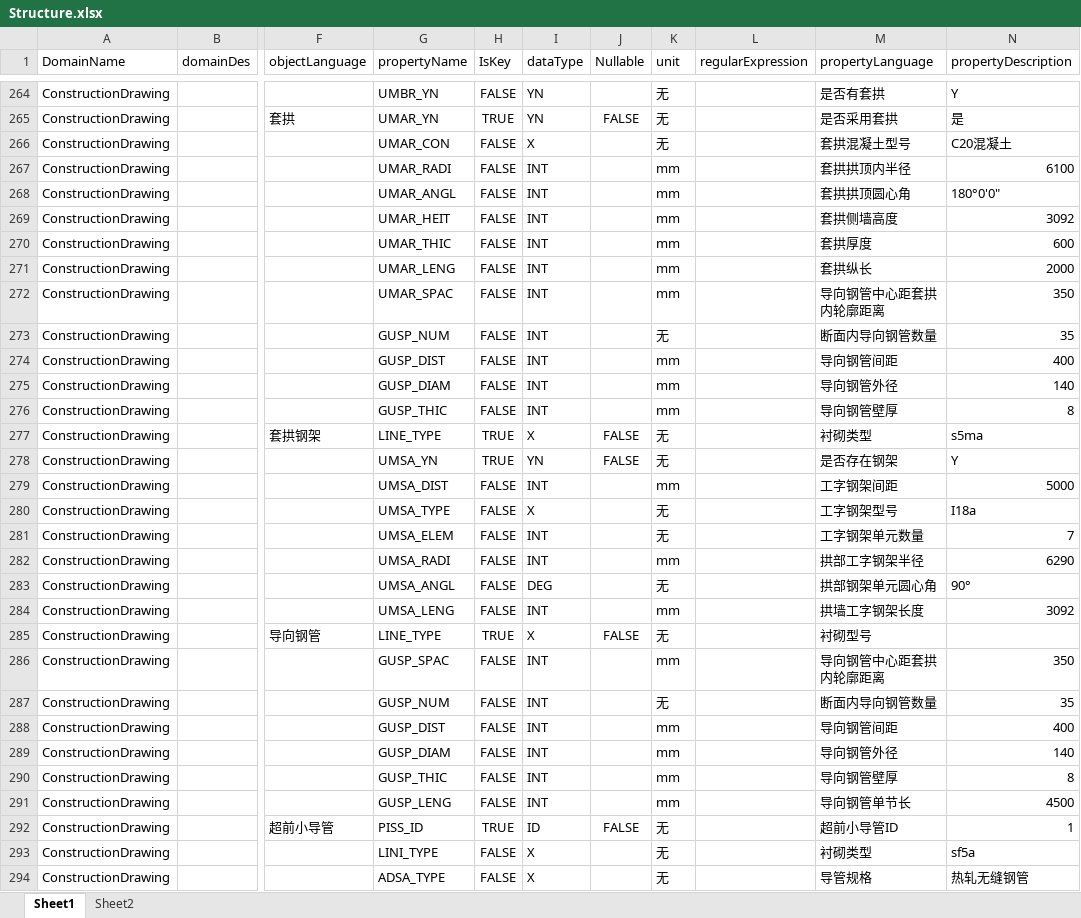
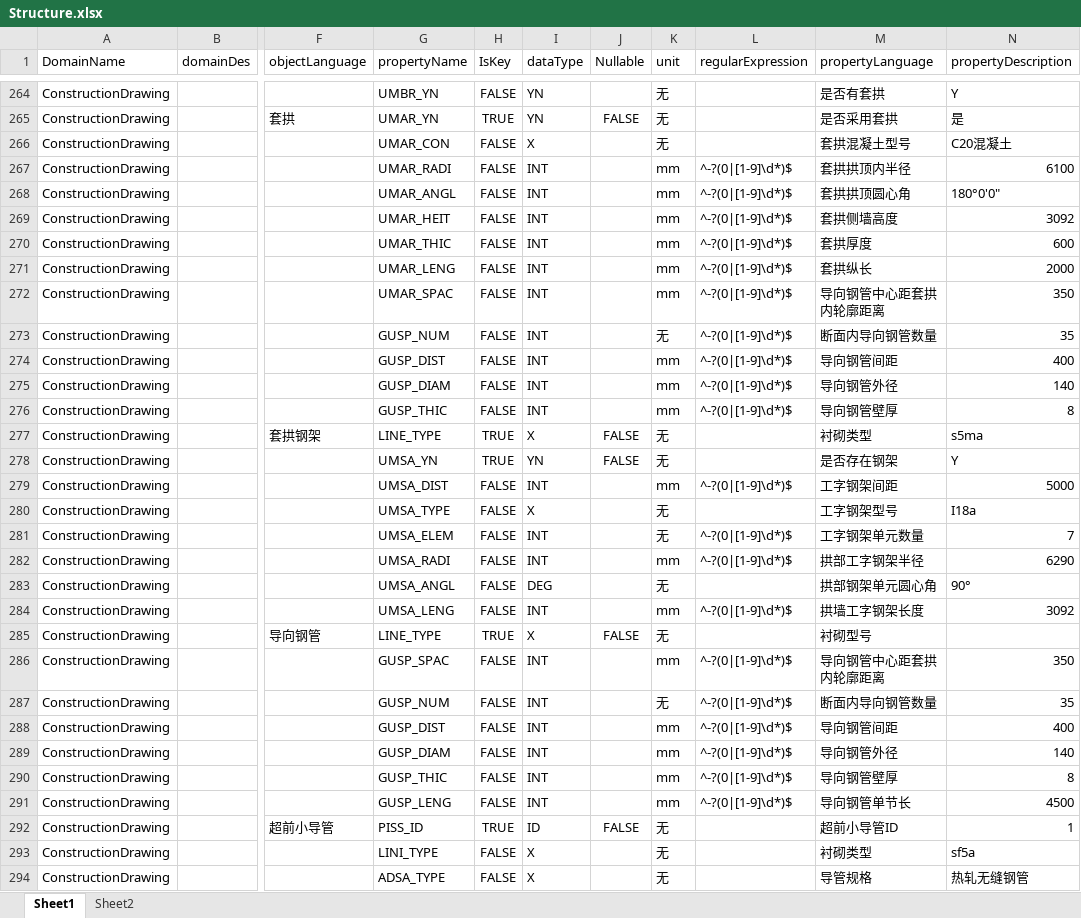
Before and after one commit to LingJiaxin/iS3DataManager, an Excel workbook: iS3_DataManager/iS3_DataManager/Standard/Structure.xlsx, sheet Sheet1, drawn as a sheet; only a part is shown, gaps mark what is left out; values as stored, in another font and other column widths than the file's, no borders; the diff covers the shown part only; the diff names each change by its address in the sheet, - before the commit and + after, or states it on an @@ line.

```diff
--- a/iS3_DataManager/iS3_DataManager/Standard/Structure.xlsx (sheet Sheet1)
+++ b/iS3_DataManager/iS3_DataManager/Standard/Structure.xlsx (sheet Sheet1)
-L267:L276 (regularExpression): (empty)
+L267:L276 (regularExpression): ^-?(0|[1-9]\d*)$
-L279 (regularExpression): (empty)
+L279 (regularExpression): ^-?(0|[1-9]\d*)$
-L281:L282 (regularExpression): (empty)
+L281:L282 (regularExpression): ^-?(0|[1-9]\d*)$
-L284 (regularExpression): (empty)
+L284 (regularExpression): ^-?(0|[1-9]\d*)$
-L286:L291 (regularExpression): (empty)
+L286:L291 (regularExpression): ^-?(0|[1-9]\d*)$
```
Also changed, not shown: 6 removed rows and 246 edited cells elsewhere in this sheet, iS3_DataManager/iS3_DataManager/Standard/Geology.xlsx, 11 other files.
